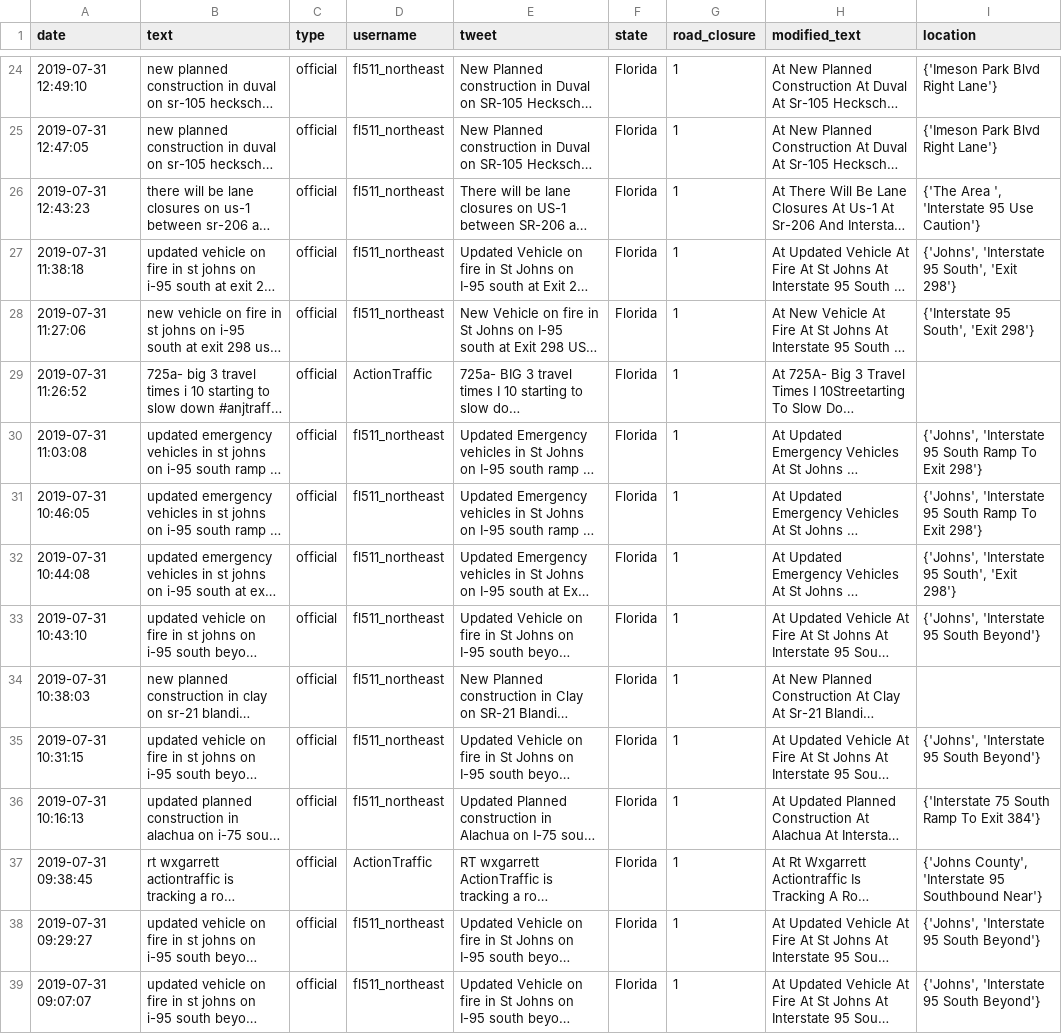
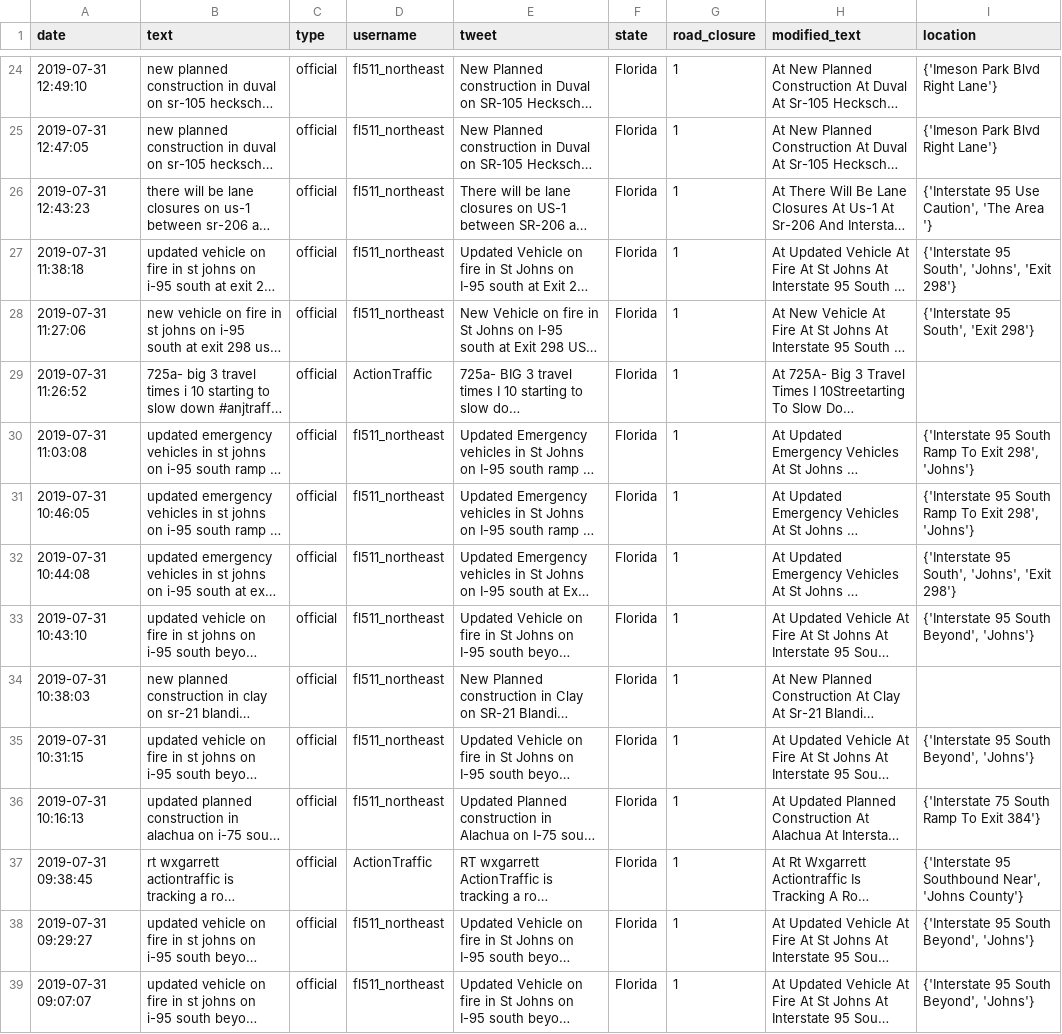
Before and after one commit to templecm4y/GA-Twitter-Road-Closures-Client-Project, a CSV file: data/Loc_Extracted/rt_locations_extract_08012019.csv, drawn as a sheet; only a part is shown, gaps mark what is left out; long unchanged cells end in …; the diff covers the shown part only; the diff names each change by its address in the sheet, - before the commit and + after, or states it on an @@ line.

```diff
--- a/data/Loc_Extracted/rt_locations_extract_08012019.csv
+++ b/data/Loc_Extracted/rt_locations_extract_08012019.csv
-I26 (location): {'The Area ', 'Interstate 95 Use Caution'}
+I26 (location): {'Interstate 95 Use Caution', 'The Area '}
-I27 (location): {'Johns', 'Interstate 95 South', 'Exit 298'}
+I27 (location): {'Interstate 95 South', 'Johns', 'Exit 298'}
-I30:I31 (location): {'Johns', 'Interstate 95 South Ramp To Exit 298'}
+I30:I31 (location): {'Interstate 95 South Ramp To Exit 298', 'Johns'}
-I32 (location): {'Johns', 'Interstate 95 South', 'Exit 298'}
+I32 (location): {'Interstate 95 South', 'Johns', 'Exit 298'}
-I33 (location): {'Johns', 'Interstate 95 South Beyond'}
+I33 (location): {'Interstate 95 South Beyond', 'Johns'}
-I35 (location): {'Johns', 'Interstate 95 South Beyond'}
+I35 (location): {'Interstate 95 South Beyond', 'Johns'}
-I37 (location): {'Johns County', 'Interstate 95 Southbound Near'}
+I37 (location): {'Interstate 95 Southbound Near', 'Johns County'}
-I38:I39 (location): {'Johns', 'Interstate 95 South Beyond'}
+I38:I39 (location): {'Interstate 95 South Beyond', 'Johns'}
```
Also changed, not shown: 40 edited cells elsewhere in this file, data/Loc_Extracted/rt_locations_sample_08012019.csv, data/Loc_Extracted/tweet_locations_extract_08012019.csv, 7 other files.
